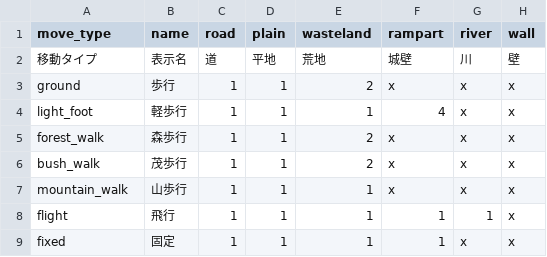
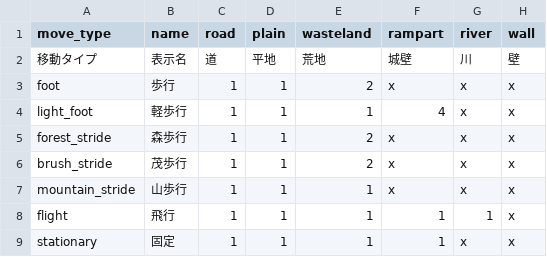
Before and after one commit to sway11466/senaris, a CSV file: godot/data/movement/movement.csv, drawn as a sheet; only a part is shown; the diff names each change by its address in the sheet, - before the commit and + after, or states it on an @@ line.

```diff
--- a/godot/data/movement/movement.csv
+++ b/godot/data/movement/movement.csv
-A3 (move_type): ground
+A3 (move_type): foot
-A5 (move_type): forest_walk
+A5 (move_type): forest_stride
-A6 (move_type): bush_walk
+A6 (move_type): brush_stride
-A7 (move_type): mountain_walk
+A7 (move_type): mountain_stride
-A9 (move_type): fixed
+A9 (move_type): stationary
```
Also changed, not shown: godot/data/i18n/ui.csv, godot/data/units/unit_type.csv, 23 other files.
